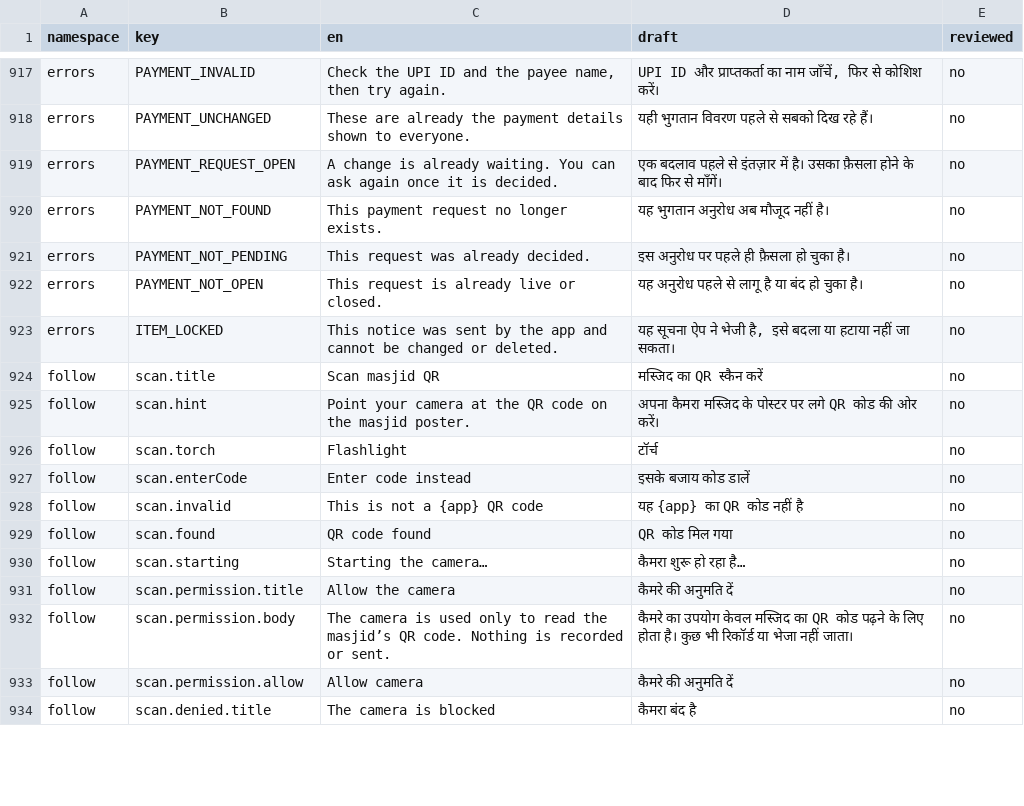
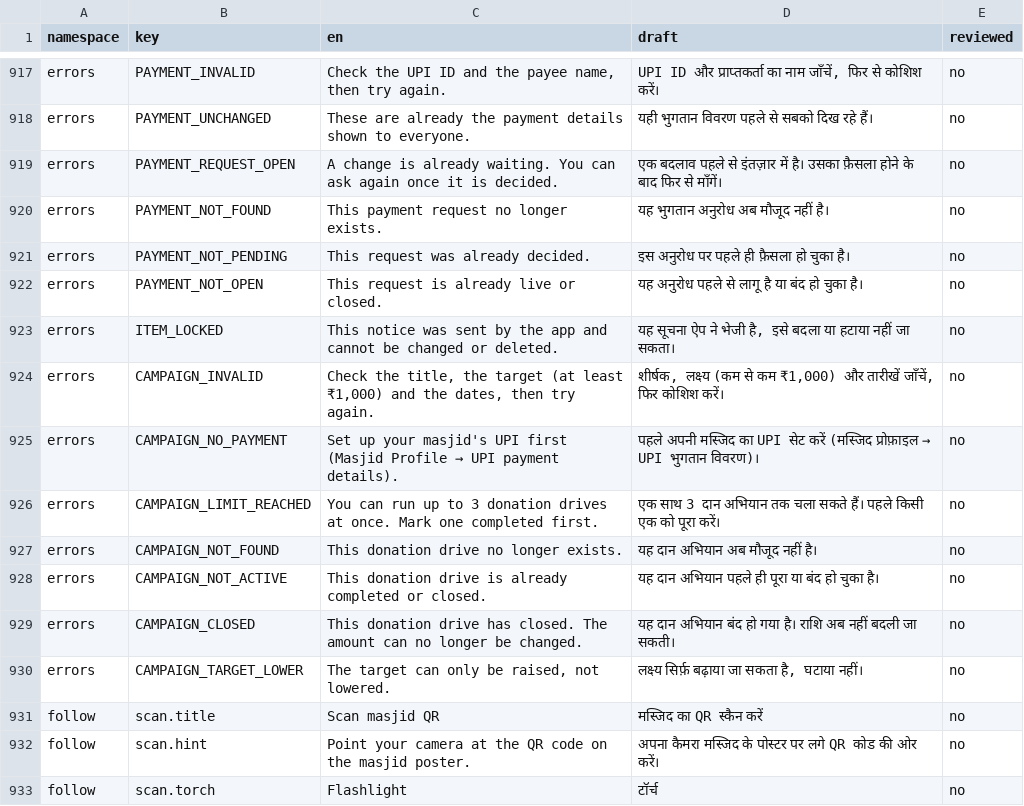
Before and after one commit to syedtalha88/Al-Masjid, a CSV file: packages/i18n/review/hi.csv, drawn as a sheet; only a part is shown, gaps mark what is left out; the shorter side is filled out with more unchanged rows; the diff names each change by its address in the sheet, - before the commit and + after, or states it on an @@ line.

```diff
--- a/packages/i18n/review/hi.csv
+++ b/packages/i18n/review/hi.csv
+row 924: errors | CAMPAIGN_INVALID | Check the title, the target (at least ₹1,000) and the dates, then try again. | शीर्षक, लक्ष्य (कम से कम ₹1,000) और तारीखें जाँचें, फिर कोशिश करें। | no
+row 925: errors | CAMPAIGN_NO_PAYMENT | Set up your masjid's UPI first (Masjid Profile → UPI payment details). | पहले अपनी मस्जिद का UPI सेट करें (मस्जिद प्रोफ़ाइल → UPI भुगतान विवरण)। | no
+row 926: errors | CAMPAIGN_LIMIT_REACHED | You can run up to 3 donation drives at once. Mark one completed first. | एक साथ 3 दान अभियान तक चला सकते हैं। पहले किसी एक को पूरा करें। | no
+row 927: errors | CAMPAIGN_NOT_FOUND | This donation drive no longer exists. | यह दान अभियान अब मौजूद नहीं है। | no
+row 928: errors | CAMPAIGN_NOT_ACTIVE | This donation drive is already completed or closed. | यह दान अभियान पहले ही पूरा या बंद हो चुका है। | no
+row 929: errors | CAMPAIGN_CLOSED | This donation drive has closed. The amount can no longer be changed. | यह दान अभियान बंद हो गया है। राशि अब नहीं बदली जा सकती। | no
+row 930: errors | CAMPAIGN_TARGET_LOWER | The target can only be raised, not lowered. | लक्ष्य सिर्फ़ बढ़ाया जा सकता है, घटाया नहीं। | no
```
Also changed, not shown: packages/i18n/review/te.csv, packages/i18n/review/ur.csv, 18 other files.
